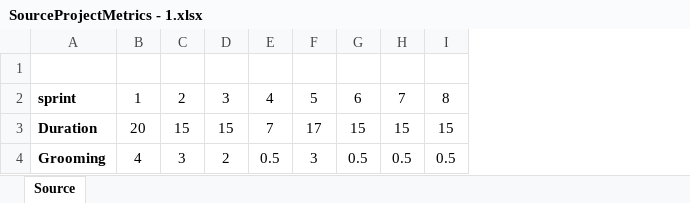
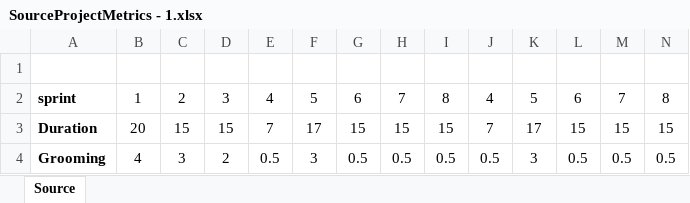
Before and after one commit to HackAgileUST/Hackathon2019, an Excel workbook: SourceProjectMetrics - 1.xlsx, sheet Source, drawn as a sheet; values as stored, in another font and other column widths than the file's, no borders; the diff names each change by its address in the sheet, - before the commit and + after, or states it on an @@ line.

```diff
--- a/SourceProjectMetrics - 1.xlsx (sheet Source)
+++ b/SourceProjectMetrics - 1.xlsx (sheet Source)
+column J, rows 2-4: 4 | 7 | 0.5
+column K, rows 2-4: 5 | 17 | 3
+column L, rows 2-4: 6 | 15 | 0.5
+column M, rows 2-4: 7 | 15 | 0.5
+column N, rows 2-4: 8 | 15 | 0.5
```
Also changed, not shown: SourceProjectMetrics - 2.xlsx.
